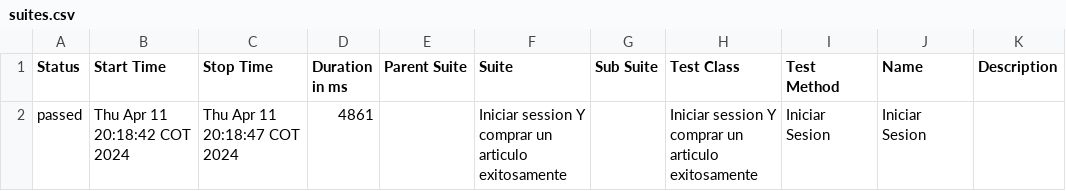
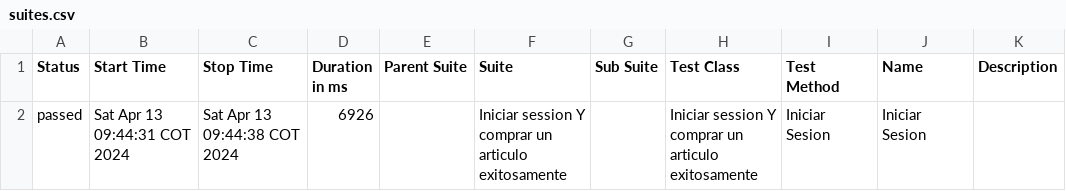
Before and after one commit to Yapcc00/cypress-saucedemo, a CSV file: allure-report/data/suites.csv, drawn as a sheet.

```diff
--- a/allure-report/data/suites.csv
+++ b/allure-report/data/suites.csv
@@ -1,2 +1,2 @@
 "Status","Start Time","Stop Time","Duration in ms","Parent Suite","Suite","Sub Suite","Test Class","Test Method","Name","Description"
-"passed","Thu Apr 11 20:18:42 COT 2024","Thu Apr 11 20:18:47 COT 2024","4861","","Iniciar session Y comprar un articulo exitosamente","","Iniciar session Y comprar un articulo exitosamente","Iniciar Sesion","Iniciar Sesion",""
+"passed","Sat Apr 13 09:44:31 COT 2024","Sat Apr 13 09:44:38 COT 2024","6926","","Iniciar session Y comprar un articulo exitosamente","","Iniciar session Y comprar un articulo exitosamente","Iniciar Sesion","Iniciar Sesion",""
```
Also changed, not shown: 25 other files.
